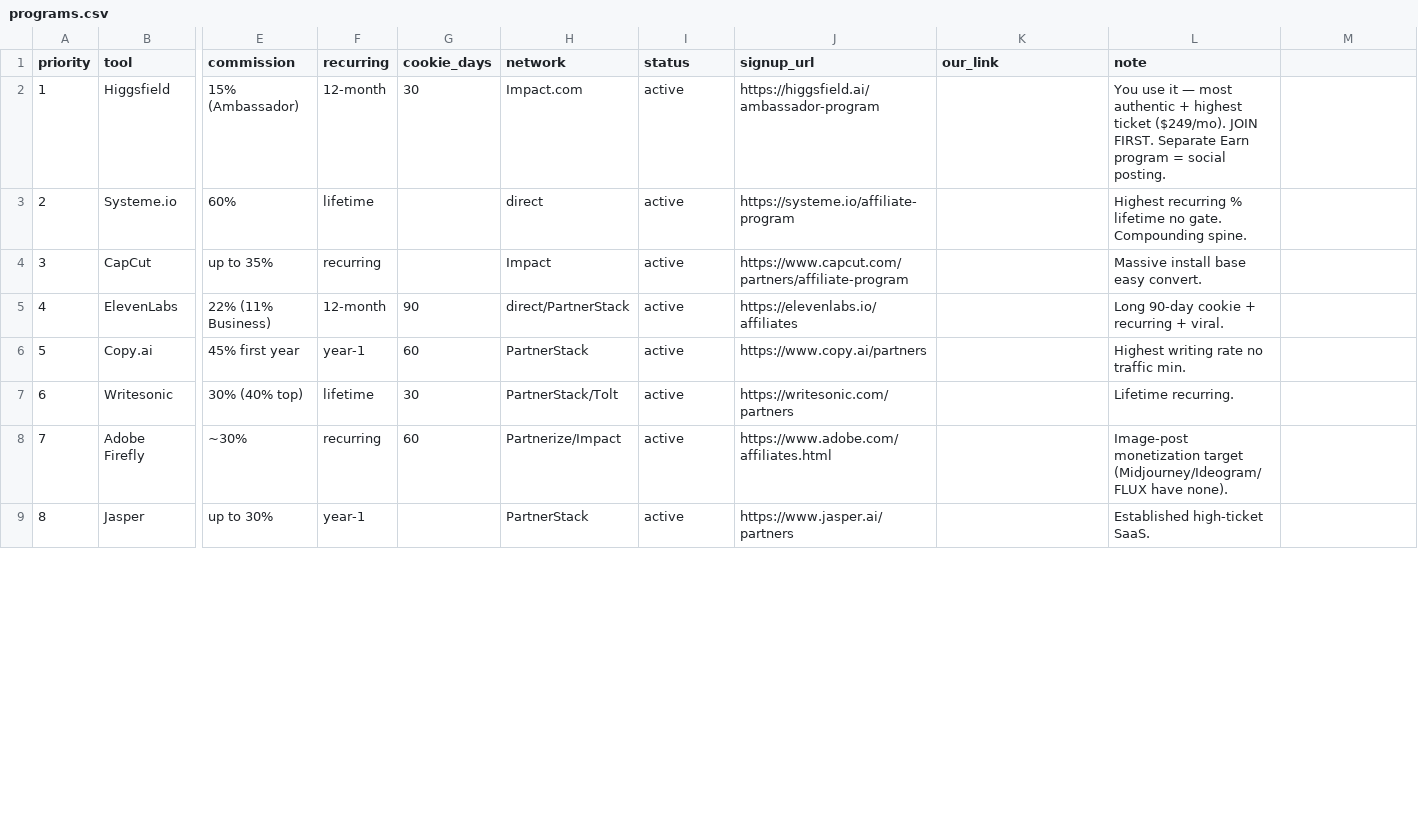
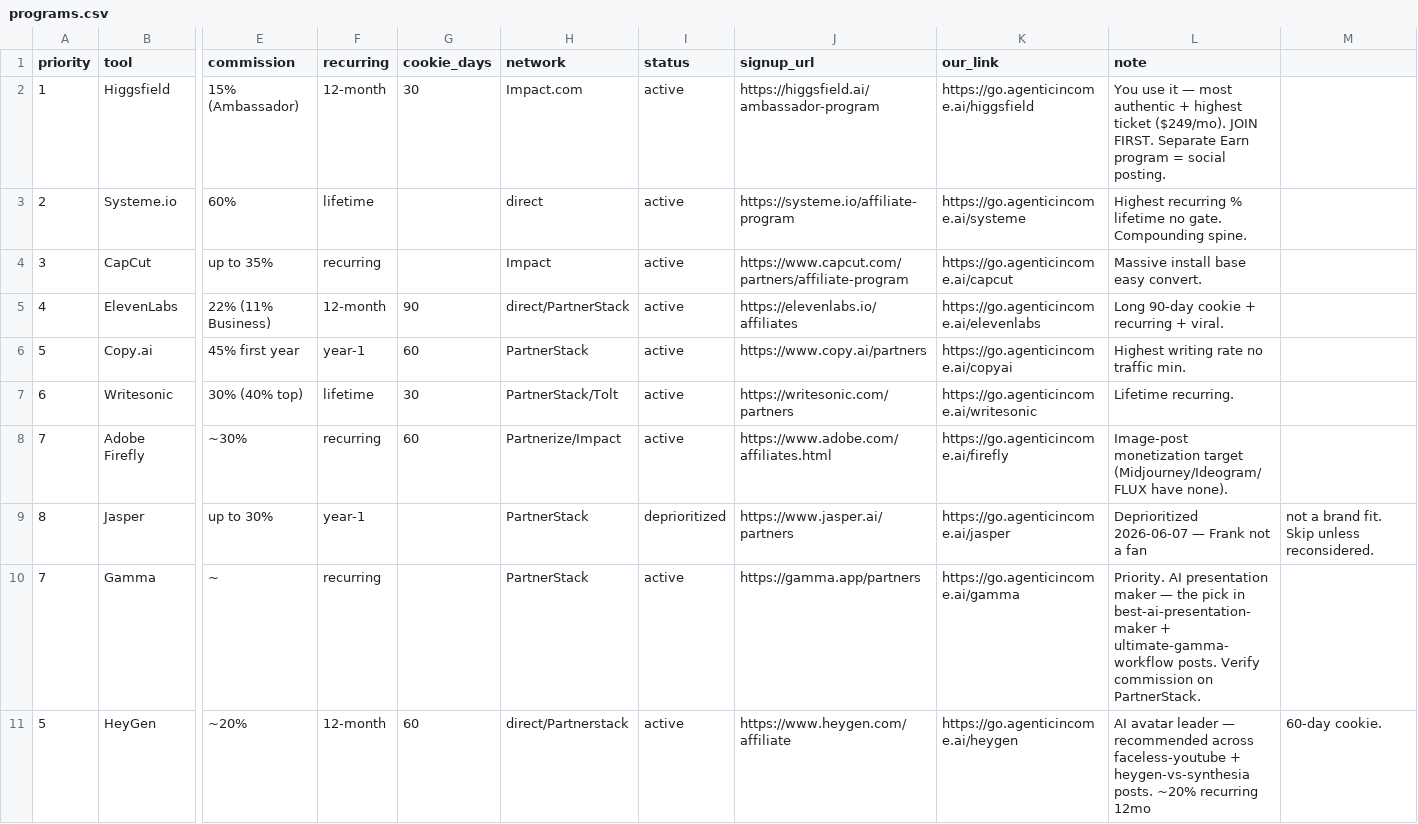
Before and after one commit to frankxai/affiliate-agent-skills, a CSV file: data/programs.csv, drawn as a sheet; only a part is shown, gaps mark what is left out; rows hold the shown columns only; the diff covers the shown part only; the diff names each change by its address in the sheet, - before the commit and + after, or states it on an @@ line.

Commit message:
feat(affiliate): populate shortlink redirection URLs

```diff
--- a/data/programs.csv
+++ b/data/programs.csv
-K2 (our_link): (empty)
+K2 (our_link): https://go.agenticincome.ai/higgsfield
-K3 (our_link): (empty)
+K3 (our_link): https://go.agenticincome.ai/systeme
-K4 (our_link): (empty)
+K4 (our_link): https://go.agenticincome.ai/capcut
-K5 (our_link): (empty)
+K5 (our_link): https://go.agenticincome.ai/elevenlabs
-K6 (our_link): (empty)
+K6 (our_link): https://go.agenticincome.ai/copyai
-K7 (our_link): (empty)
+K7 (our_link): https://go.agenticincome.ai/writesonic
-K8 (our_link): (empty)
+K8 (our_link): https://go.agenticincome.ai/firefly
-I9 (status): active
+I9 (status): deprioritized
-K9 (our_link): (empty)
+K9 (our_link): https://go.agenticincome.ai/jasper
-L9 (note): Established high-ticket SaaS.
+L9 (note): Deprioritized 2026-06-07 — Frank not a fan
-M9: (empty)
+M9: not a brand fit. Skip unless reconsidered.
+row 10: 7 | Gamma | ~ | recurring |  | PartnerStack | active | https://gamma.app/partners | https://go.agenticincome.ai/gamma | Priority. AI presentation maker — the pick in best-ai-presentation-maker + ultimate-gamma-workflow posts. Verify commission on PartnerStack.
+row 11: 5 | HeyGen | ~20% | 12-month | 60 | direct/Partnerstack | active | https://www.heygen.com/affiliate | https://go.agenticincome.ai/heygen | AI avatar leader — recommended across faceless-youtube + heygen-vs-synthesia posts. ~20% recurring 12mo | 60-day cookie.
```
Also changed, not shown: 2 added rows and 8 edited cells elsewhere in this file.
